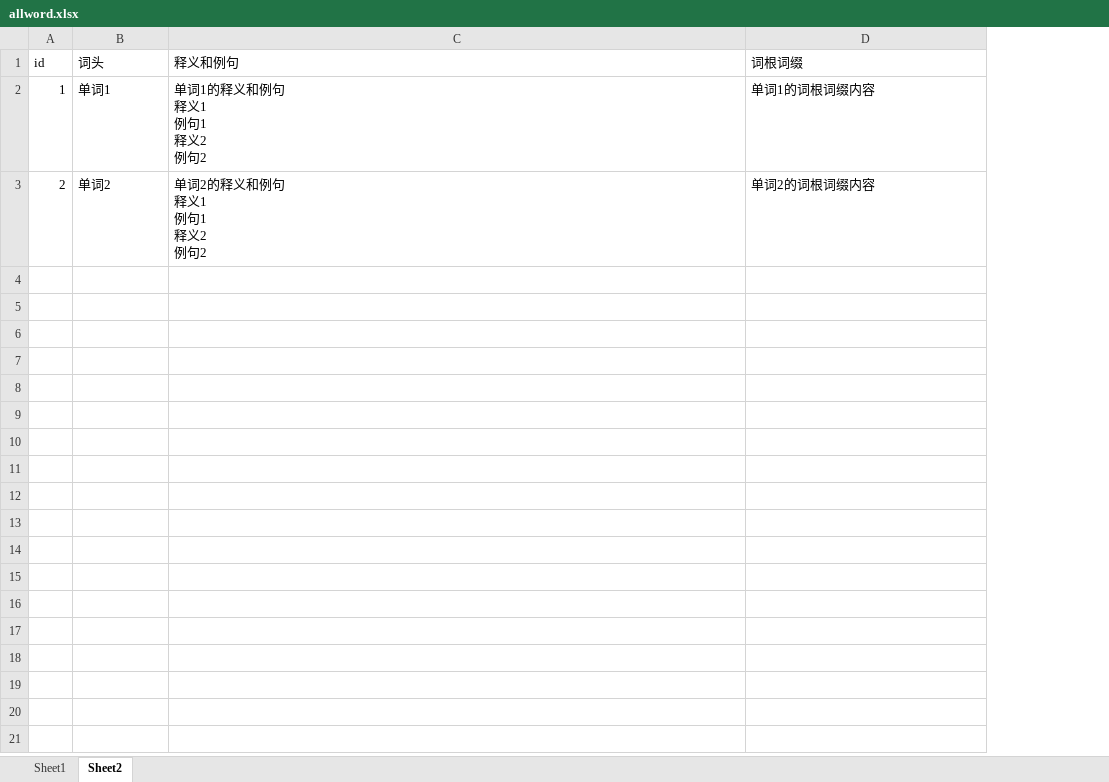
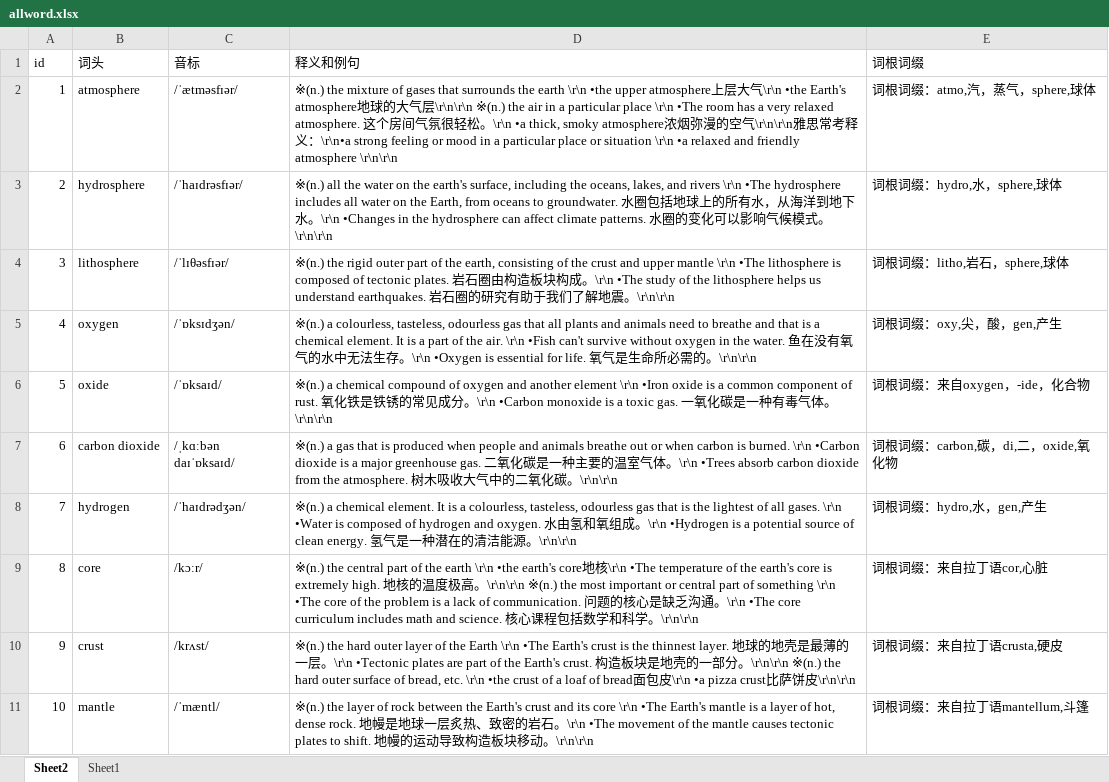
Before and after one commit to m-v-priest/02_myself_ID_EGO, an Excel workbook: 03_English/+iphone_eng单词卡_jJavaScript实现/allword.xlsx, sheet Sheet2, drawn as a sheet; only a part is shown; values as stored, in another font and other column widths than the file's, no borders; addresses are those after the commit; ↵ is a line break in a cell; the diff covers the shown part only; the diff names each change by its address in the sheet, - before the commit and + after, or states it on an @@ line.

```diff
--- a/03_English/+iphone_eng单词卡_jJavaScript实现/allword.xlsx (sheet Sheet2)
+++ b/03_English/+iphone_eng单词卡_jJavaScript实现/allword.xlsx (sheet Sheet2)
@@ sheet tab order changed: Sheet2 | Sheet1 @@
+column C (音标), rows 2-3: /ˈætməsfɪər/ | /ˈhaɪdrəsfɪər/
-B2 (词头): 单词1
+B2 (词头): atmosphere
-D2 (释义和例句): 单词1的释义和例句 ↵ 释义1 ↵ 例句1 ↵ 释义2 ↵ 例句2
+D2 (释义和例句): ※(n.) the mixture of gases that surrounds the earth \r\n •the upper atmosphere上层大气\r\n •the Earth's atmosphere地球的大气层\r\n\r\n ※(n.) the air in a particular place \r\n •The room has a very relaxed atmosphere. 这个房间气氛很轻松。\r\n •a thick, smoky atmosphere浓烟弥漫的空气\r\n\r\n雅思常考释义：\r\n•a strong feeling or mood in a particular place or situation \r\n •a relaxed and friendly atmosphere \r\n\r\n
-E2 (词根词缀): 单词1的词根词缀内容
+E2 (词根词缀): 词根词缀：atmo,汽，蒸气，sphere,球体
-B3 (词头): 单词2
+B3 (词头): hydrosphere
-D3 (释义和例句): 单词2的释义和例句 ↵ 释义1 ↵ 例句1 ↵ 释义2 ↵ 例句2
+D3 (释义和例句): ※(n.) all the water on the earth's surface, including the oceans, lakes, and rivers \r\n •The hydrosphere includes all water on the Earth, from oceans to groundwater. 水圈包括地球上的所有水，从海洋到地下水。\r\n •Changes in the hydrosphere can affect climate patterns. 水圈的变化可以影响气候模式。\r\n\r\n
-E3 (词根词缀): 单词2的词根词缀内容
+E3 (词根词缀): 词根词缀：hydro,水，sphere,球体
+row 4: 3 | lithosphere | /ˈlɪθəsfɪər/ | ※(n.) the rigid outer part of the earth, consisting of the crust and upper mantle \r\n •The lithosphere is composed of tectonic plates. 岩石圈由构造板块构成。\r\n •The study of the lithosphere helps us understand earthquakes. 岩石圈的研究有助于我们了解地震。\r\n\r\n | 词根词缀：litho,岩石，sphere,球体
+row 5: 4 | oxygen | /ˈɒksɪdʒən/ | ※(n.) a colourless, tasteless, odourless gas that all plants and animals need to breathe and that is a chemical element. It is a part of the air. \r\n •Fish can't survive without oxygen in the water. 鱼在没有氧气的水中无法生存。\r\n •Oxygen is essential for life. 氧气是生命所必需的。\r\n\r\n | 词根词缀：oxy,尖，酸，gen,产生
+row 6: 5 | oxide | /ˈɒksaɪd/ | ※(n.) a chemical compound of oxygen and another element \r\n •Iron oxide is a common component of rust. 氧化铁是铁锈的常见成分。\r\n •Carbon monoxide is a toxic gas. 一氧化碳是一种有毒气体。\r\n\r\n | 词根词缀：来自oxygen，-ide，化合物
+row 7: 6 | carbon dioxide | /ˌkɑːbən daɪˈɒksaɪd/ | ※(n.) a gas that is produced when people and animals breathe out or when carbon is burned. \r\n •Carbon dioxide is a major greenhouse gas. 二氧化碳是一种主要的温室气体。\r\n •Trees absorb carbon dioxide from the atmosphere. 树木吸收大气中的二氧化碳。\r\n\r\n | 词根词缀：carbon,碳，di,二，oxide,氧化物
+row 8: 7 | hydrogen | /ˈhaɪdrədʒən/ | ※(n.) a chemical element. It is a colourless, tasteless, odourless gas that is the lightest of all gases. \r\n •Water is composed of hydrogen and oxygen. 水由氢和氧组成。\r\n •Hydrogen is a potential source of clean energy. 氢气是一种潜在的清洁能源。\r\n\r\n | 词根词缀：hydro,水，gen,产生
+row 9: 8 | core | /kɔːr/ | ※(n.) the central part of the earth \r\n •the earth's core地核\r\n •The temperature of the earth's core is extremely high. 地核的温度极高。\r\n\r\n ※(n.) the most important or central part of something \r\n •The core of the problem is a lack of communication. 问题的核心是缺乏沟通。\r\n •The core curriculum includes math and science. 核心课程包括数学和科学。\r\n\r\n | 词根词缀：来自拉丁语cor,心脏
+row 10: 9 | crust | /krʌst/ | ※(n.) the hard outer layer of the Earth \r\n •The Earth's crust is the thinnest layer. 地球的地壳是最薄的一层。\r\n •Tectonic plates are part of the Earth's crust. 构造板块是地壳的一部分。\r\n\r\n ※(n.) the hard outer surface of bread, etc. \r\n •the crust of a loaf of bread面包皮\r\n •a pizza crust比萨饼皮\r\n\r\n | 词根词缀：来自拉丁语crusta,硬皮
+row 11: 10 | mantle | /ˈmæntl/ | ※(n.) the layer of rock between the Earth's crust and its core \r\n •The Earth's mantle is a layer of hot, dense rock. 地幔是地球一层炙热、致密的岩石。\r\n •The movement of the mantle causes tectonic plates to shift. 地幔的运动导致构造板块移动。\r\n\r\n | 词根词缀：来自拉丁语mantellum,斗篷
```
Also changed, not shown: 331 added rows elsewhere in this sheet, sheet Sheet1, 3 other files.
